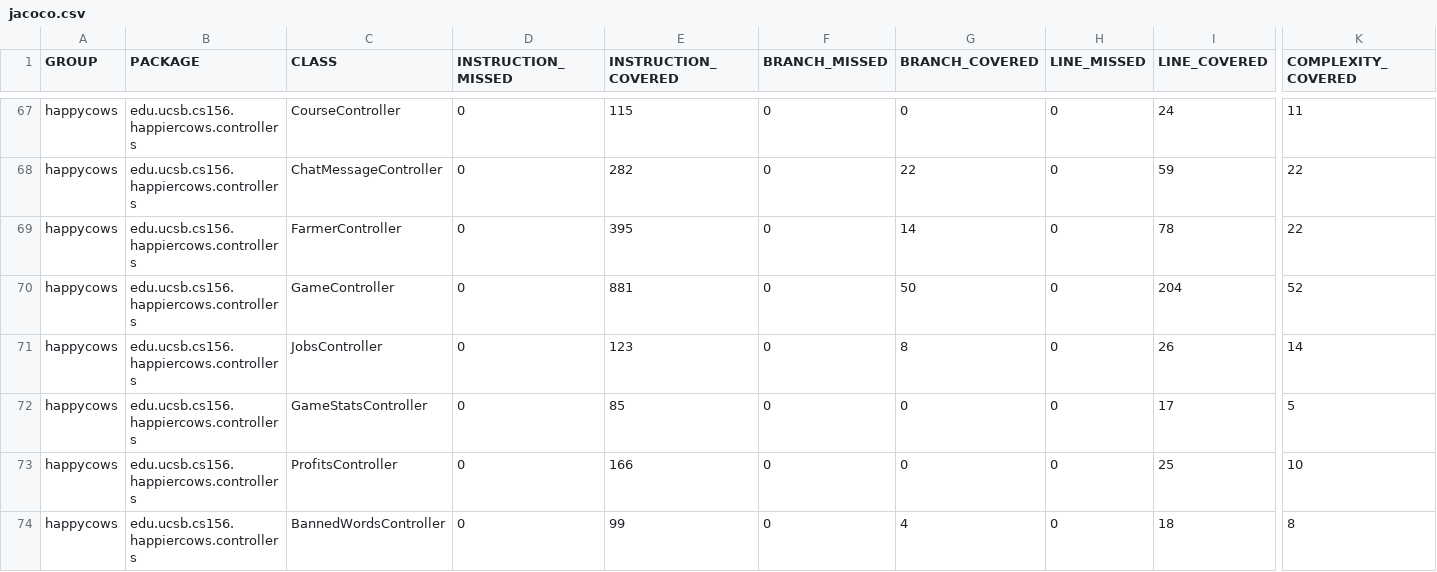
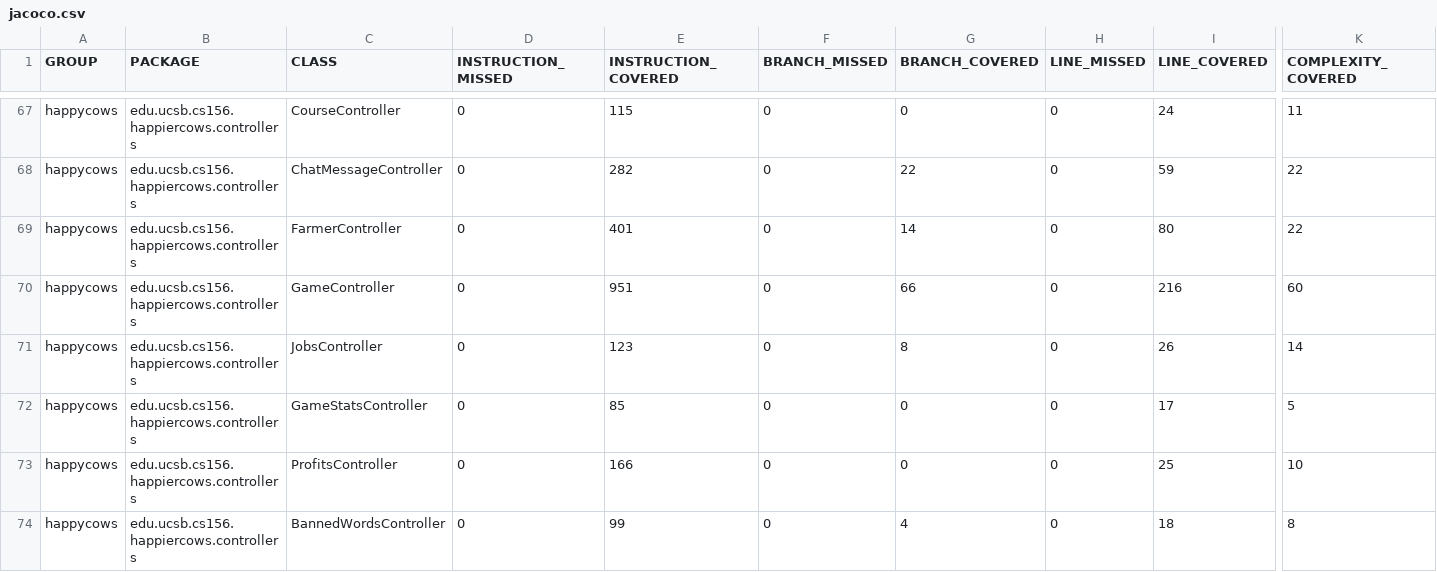
Before and after one commit to ucsb-cs156-f26/proj-happycows-f26-15, a CSV file: jacoco/jacoco.csv, drawn as a sheet; only a part is shown, gaps mark what is left out; the diff names each change by its address in the sheet, - before the commit and + after, or states it on an @@ line.

```diff
--- a/jacoco/jacoco.csv
+++ b/jacoco/jacoco.csv
-E69 (INSTRUCTION_COVERED): 395
+E69 (INSTRUCTION_COVERED): 401
-I69 (LINE_COVERED): 78
+I69 (LINE_COVERED): 80
-E70 (INSTRUCTION_COVERED): 881
+E70 (INSTRUCTION_COVERED): 951
-G70 (BRANCH_COVERED): 50
+G70 (BRANCH_COVERED): 66
-I70 (LINE_COVERED): 204
+I70 (LINE_COVERED): 216
-K70 (COMPLEXITY_COVERED): 52
+K70 (COMPLEXITY_COVERED): 60
```
Also changed, not shown: 11 other files.
